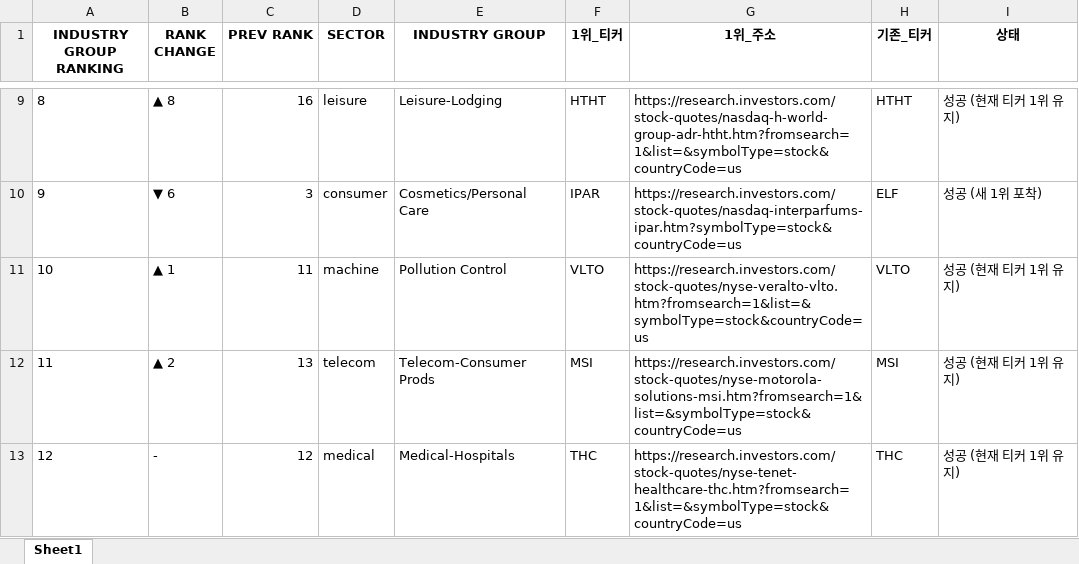
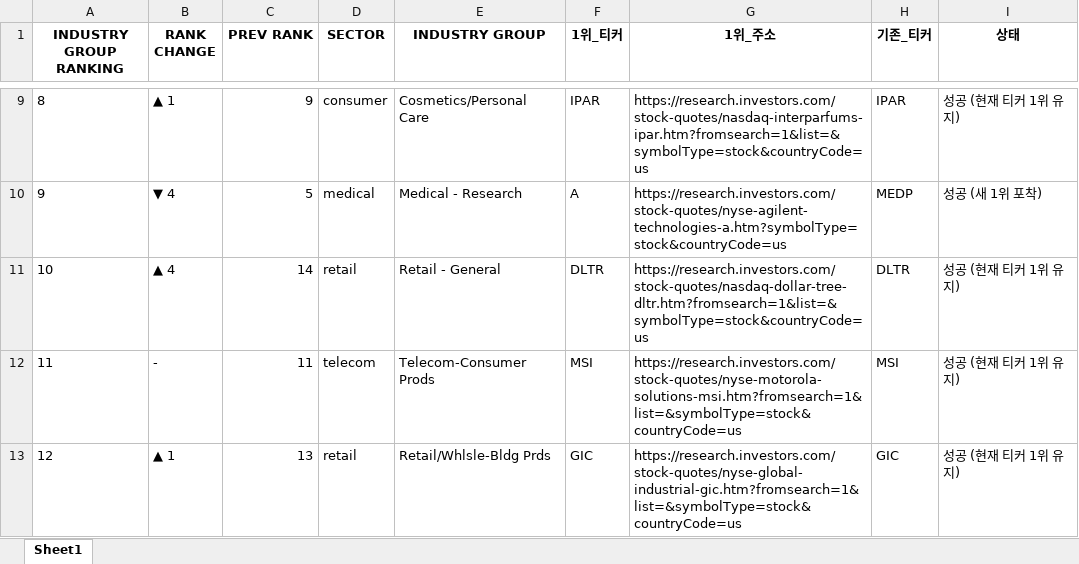
Before and after one commit to hjlee0421/ibd_top, an Excel workbook: IBD_Updated_Top1_Groups.xlsx, sheet Sheet1, drawn as a sheet; only a part is shown, gaps mark what is left out; values as stored, in another font and other column widths than the file's, no borders; the diff covers the shown part only; the diff names each change by its address in the sheet, - before the commit and + after, or states it on an @@ line.

```diff
--- a/IBD_Updated_Top1_Groups.xlsx (sheet Sheet1)
+++ b/IBD_Updated_Top1_Groups.xlsx (sheet Sheet1)
-B9 (RANK CHANGE): ▲ 8
+B9 (RANK CHANGE): ▲ 1
-C9 (PREV RANK): 16
+C9 (PREV RANK): 9
-D9 (SECTOR): leisure
+D9 (SECTOR): consumer
-E9 (INDUSTRY GROUP): Leisure-Lodging
+E9 (INDUSTRY GROUP): Cosmetics/Personal Care
-F9 (1위_티커): HTHT
+F9 (1위_티커): IPAR
-G9 (1위_주소): https://research.investors.com/stock-quotes/nasdaq-h-world-group-adr-htht.htm?fromsearch=1&list=&symbolType=stock&countryCode=us
+G9 (1위_주소): https://research.investors.com/stock-quotes/nasdaq-interparfums-ipar.htm?fromsearch=1&list=&symbolType=stock&countryCode=us
-H9 (기존_티커): HTHT
+H9 (기존_티커): IPAR
-B10 (RANK CHANGE): ▼ 6
+B10 (RANK CHANGE): ▼ 4
-C10 (PREV RANK): 3
+C10 (PREV RANK): 5
-D10 (SECTOR): consumer
+D10 (SECTOR): medical
-E10 (INDUSTRY GROUP): Cosmetics/Personal Care
+E10 (INDUSTRY GROUP): Medical - Research
-F10 (1위_티커): IPAR
+F10 (1위_티커): A
-G10 (1위_주소): https://research.investors.com/stock-quotes/nasdaq-interparfums-ipar.htm?symbolType=stock&countryCode=us
+G10 (1위_주소): https://research.investors.com/stock-quotes/nyse-agilent-technologies-a.htm?symbolType=stock&countryCode=us
-H10 (기존_티커): ELF
+H10 (기존_티커): MEDP
-B11 (RANK CHANGE): ▲ 1
+B11 (RANK CHANGE): ▲ 4
-C11 (PREV RANK): 11
+C11 (PREV RANK): 14
-D11 (SECTOR): machine
+D11 (SECTOR): retail
-E11 (INDUSTRY GROUP): Pollution Control
+E11 (INDUSTRY GROUP): Retail - General
-F11 (1위_티커): VLTO
+F11 (1위_티커): DLTR
-G11 (1위_주소): https://research.investors.com/stock-quotes/nyse-veralto-vlto.htm?fromsearch=1&list=&symbolType=stock&countryCode=us
+G11 (1위_주소): https://research.investors.com/stock-quotes/nasdaq-dollar-tree-dltr.htm?fromsearch=1&list=&symbolType=stock&countryCode=us
-H11 (기존_티커): VLTO
+H11 (기존_티커): DLTR
-B12 (RANK CHANGE): ▲ 2
+B12 (RANK CHANGE): -
-C12 (PREV RANK): 13
+C12 (PREV RANK): 11
-B13 (RANK CHANGE): -
+B13 (RANK CHANGE): ▲ 1
-C13 (PREV RANK): 12
+C13 (PREV RANK): 13
-D13 (SECTOR): medical
+D13 (SECTOR): retail
-E13 (INDUSTRY GROUP): Medical-Hospitals
+E13 (INDUSTRY GROUP): Retail/Whlsle-Bldg Prds
-F13 (1위_티커): THC
+F13 (1위_티커): GIC
-G13 (1위_주소): https://research.investors.com/stock-quotes/nyse-tenet-healthcare-thc.htm?fromsearch=1&list=&symbolType=stock&countryCode=us
+G13 (1위_주소): https://research.investors.com/stock-quotes/nyse-global-industrial-gic.htm?fromsearch=1&list=&symbolType=stock&countryCode=us
-H13 (기존_티커): THC
+H13 (기존_티커): GIC
```
Also changed, not shown: 3 added rows, 3 removed rows and 891 edited cells elsewhere in this sheet, 1 other file.
